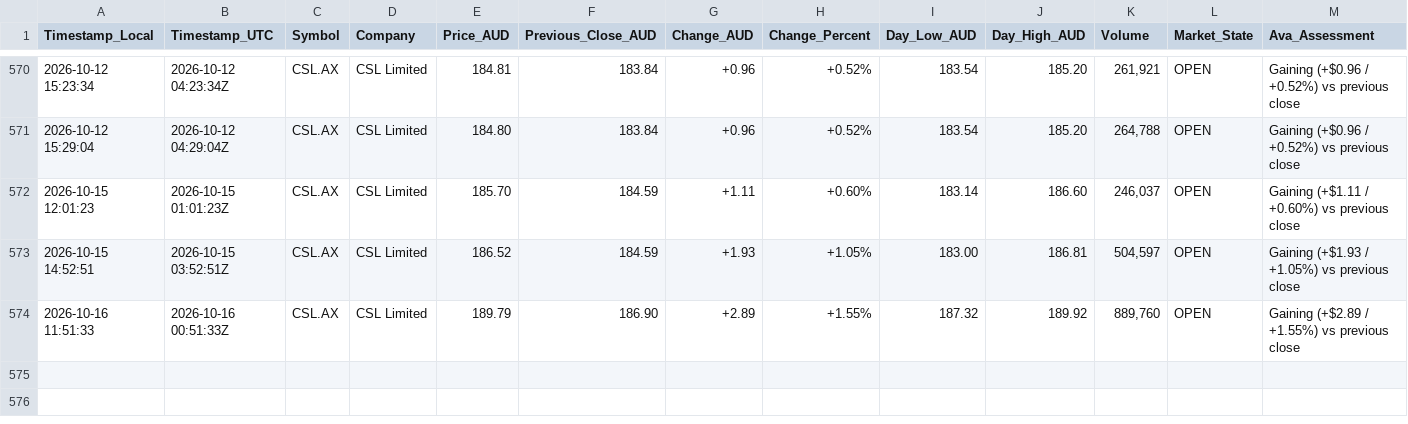
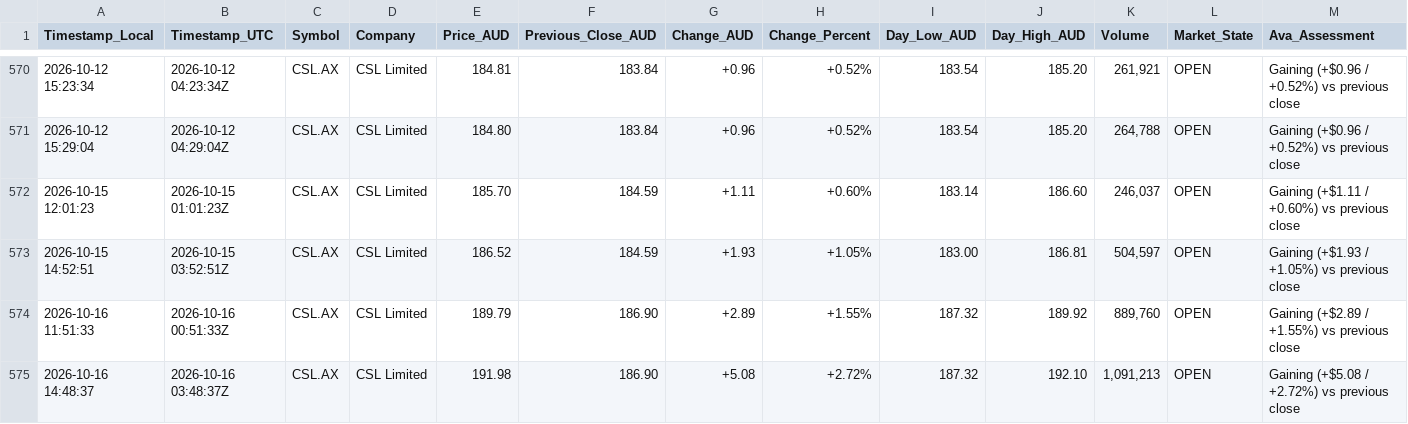
Before and after one commit to nickarino/AI_Employee_Unicorn_Day, a CSV file: CSL_AX_prices.csv, drawn as a sheet; only a part is shown, gaps mark what is left out.

```diff
--- a/CSL_AX_prices.csv
+++ b/CSL_AX_prices.csv
@@ -574 +574,2 @@ Timestamp_Local,Timestamp_UTC,Symbol,Company,Price_AUD,Previous_Close_AUD,Change
 2026-10-16 11:51:33,2026-10-16 00:51:33Z,CSL.AX,CSL Limited,189.79,186.90,+2.89,+1.55%,187.32,189.92,"889,760",OPEN,Gaining (+$2.89 / +1.55%) vs previous close
+2026-10-16 14:48:37,2026-10-16 03:48:37Z,CSL.AX,CSL Limited,191.98,186.90,+5.08,+2.72%,187.32,192.10,"1,091,213",OPEN,Gaining (+$5.08 / +2.72%) vs previous close
```
Also changed, not shown: 1 other file.
